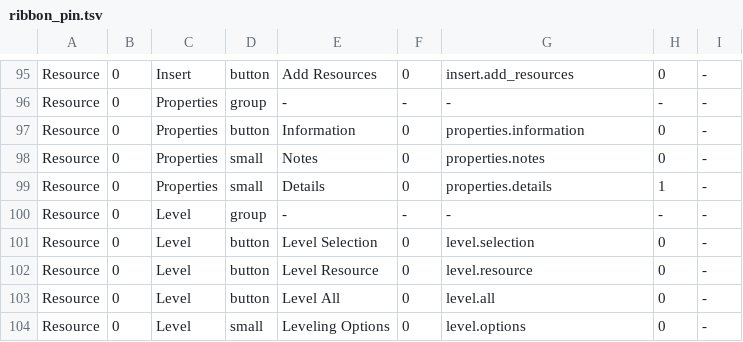
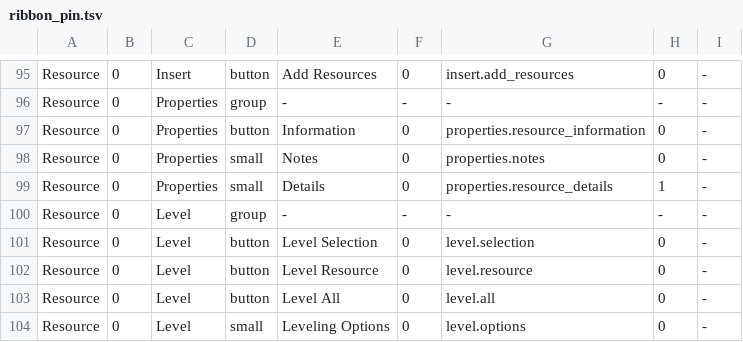
Before and after one commit to timothyjustinking-cmd/msproject-mac, a TSV file: app_qt/ribbon_pin.tsv, drawn as a sheet; only a part is shown, gaps mark what is left out.

```diff
--- a/app_qt/ribbon_pin.tsv
+++ b/app_qt/ribbon_pin.tsv
@@ -96,5 +96,5 @@ Resource	0	Insert	button	Add Resources	0	insert.add_resources	0	-
 Resource	0	Properties	group	-	-	-	-	-
-Resource	0	Properties	button	Information	0	properties.information	0	-
+Resource	0	Properties	button	Information	0	properties.resource_information	0	-
 Resource	0	Properties	small	Notes	0	properties.notes	0	-
-Resource	0	Properties	small	Details	0	properties.details	1	-
+Resource	0	Properties	small	Details	0	properties.resource_details	1	-
 Resource	0	Level	group	-	-	-	-	-
```
Also changed, not shown: 2 other files.
